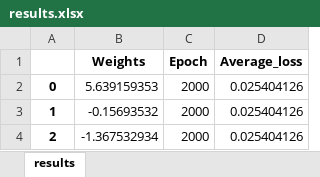
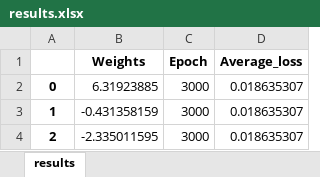
Before and after one commit to metantonio/red-neuronal-python-excel, an Excel workbook: results.xlsx, sheet results, drawn as a sheet; values as stored, in another font and other column widths than the file's, no borders; the diff names each change by its address in the sheet, - before the commit and + after, or states it on an @@ line.

```diff
--- a/results.xlsx (sheet results)
+++ b/results.xlsx (sheet results)
-B2 (Weights): 5.639159353
+B2 (Weights): 6.31923885
-C2:C4 (Epoch): 2000
+C2:C4 (Epoch): 3000
-D2:D4 (Average_loss): 0.025404126
+D2:D4 (Average_loss): 0.018635307
-B3 (Weights): -0.15693532
+B3 (Weights): -0.431358159
-B4 (Weights): -1.367532934
+B4 (Weights): -2.335011595
```
Also changed, not shown: 5 other files.
